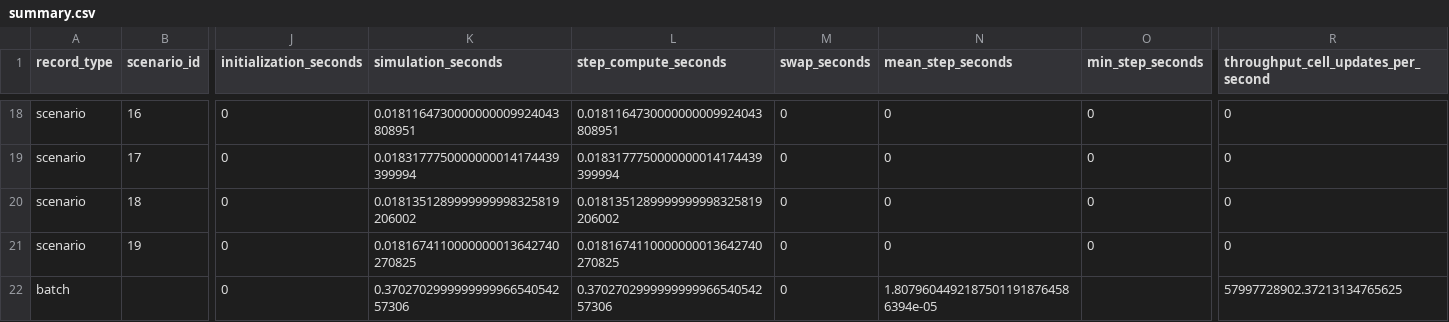
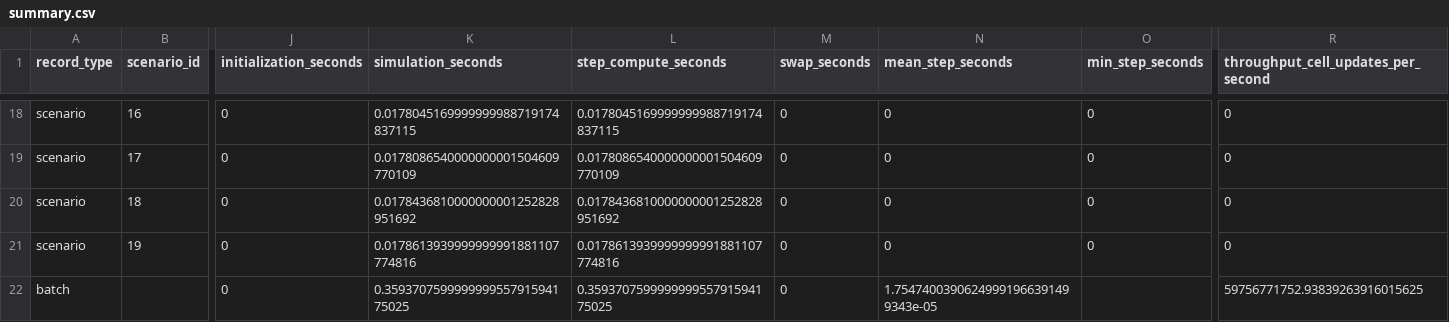
Before and after one commit to Ximamon/EMBER, a CSV file: results/results_cuda_nsys/summary.csv, drawn as a sheet; only a part is shown, gaps mark what is left out; the diff covers the shown part only; the diff names each change by its address in the sheet, - before the commit and + after, or states it on an @@ line.

Commit message:
Add performance profiling and summary results for MPI and curiosity runs
- Introduced new binary files for CPU profiling and MPI rank results in the results directory.
- Added summary CSV files for both curiosity and MPI runs, capturing detailed metrics such as burned cells, simulation time, and throughput.
- Enhanced the runner to include scoped NVTX ranges for better profiling of terrain resolution and CUDA device checks, improving performance insights.

```diff
--- a/results/results_cuda_nsys/summary.csv
+++ b/results/results_cuda_nsys/summary.csv
-K18 (simulation_seconds): 0.0181164730000000009924043808951
+K18 (simulation_seconds): 0.0178045169999999988719174837115
-L18 (step_compute_seconds): 0.0181164730000000009924043808951
+L18 (step_compute_seconds): 0.0178045169999999988719174837115
-K19 (simulation_seconds): 0.0183177750000000014174439399994
+K19 (simulation_seconds): 0.0178086540000000001504609770109
-L19 (step_compute_seconds): 0.0183177750000000014174439399994
+L19 (step_compute_seconds): 0.0178086540000000001504609770109
-K20 (simulation_seconds): 0.0181351289999999998325819206002
+K20 (simulation_seconds): 0.0178436810000000001252828951692
-L20 (step_compute_seconds): 0.0181351289999999998325819206002
+L20 (step_compute_seconds): 0.0178436810000000001252828951692
-K21 (simulation_seconds): 0.0181674110000000013642740270825
+K21 (simulation_seconds): 0.0178613939999999991881107774816
-L21 (step_compute_seconds): 0.0181674110000000013642740270825
+L21 (step_compute_seconds): 0.0178613939999999991881107774816
-K22 (simulation_seconds): 0.370270299999999996654054257306
+K22 (simulation_seconds): 0.359370759999999955791594175025
-L22 (step_compute_seconds): 0.370270299999999996654054257306
+L22 (step_compute_seconds): 0.359370759999999955791594175025
-N22 (mean_step_seconds): 1.80796044921875011918764586394e-05
+N22 (mean_step_seconds): 1.75474003906249991966391499343e-05
-R22: 57997728902.37213134765625
+R22: 59756771752.93839263916015625
```
Also changed, not shown: 32 edited cells elsewhere in this file, 15 other files.
